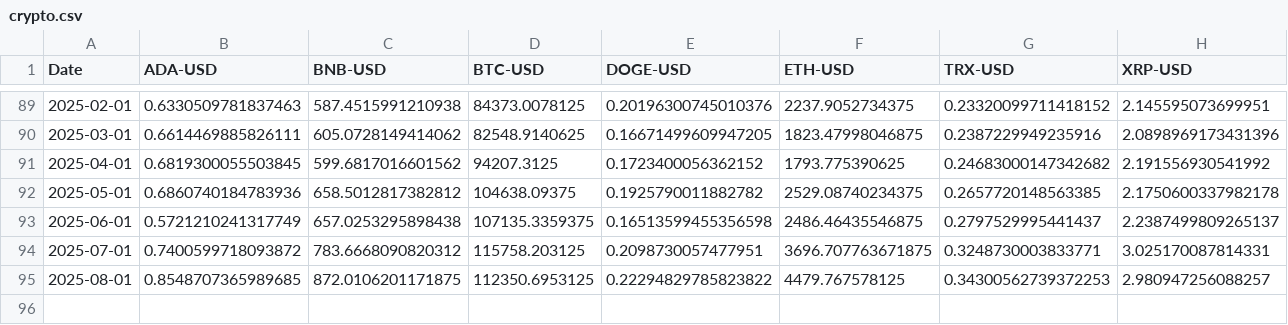
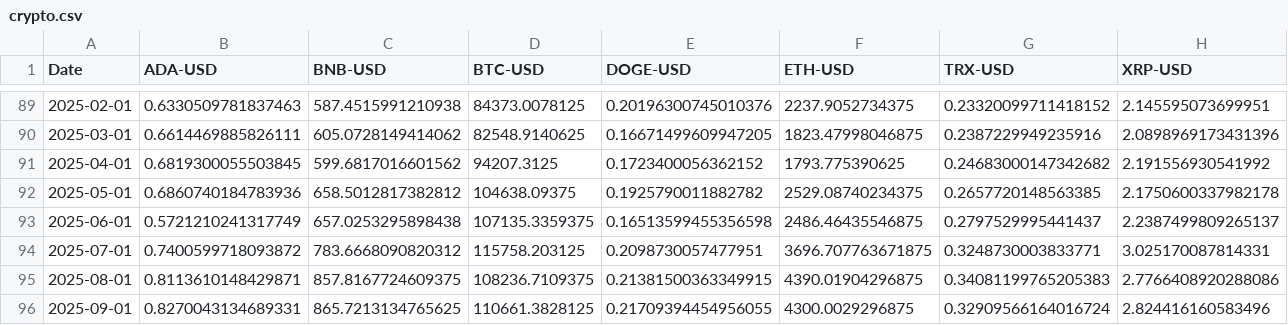
Before and after one commit to solerem/ETFs, a CSV file: data_dir/crypto.csv, drawn as a sheet; only a part is shown, gaps mark what is left out.

```diff
--- a/data_dir/crypto.csv
+++ b/data_dir/crypto.csv
@@ -94,2 +94,3 @@ Date,ADA-USD,BNB-USD,BTC-USD,DOGE-USD,ETH-USD,TRX-USD,XRP-USD
 2025-07-01,0.7400599718093872,783.6668090820312,115758.203125,0.2098730057477951,3696.707763671875,0.3248730003833771,3.025170087814331
-2025-08-01,0.8548707365989685,872.0106201171875,112350.6953125,0.22294829785823822,4479.767578125,0.34300562739372253,2.980947256088257
+2025-08-01,0.8113610148429871,857.8167724609375,108236.7109375,0.21381500363349915,4390.01904296875,0.34081199765205383,2.7766408920288086
+2025-09-01,0.8270043134689331,865.7213134765625,110661.3828125,0.21709394454956055,4300.0029296875,0.32909566164016724,2.824416160583496
```
Also changed, not shown: data_dir/currency.csv, data_dir/nav.csv, 6 other files.
